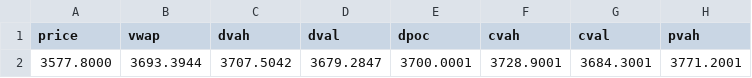
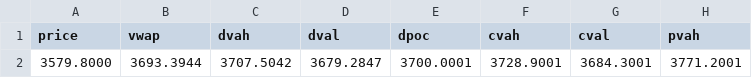
Before and after one commit to AleCuba90/qban-snap, a CSV file: levels_GC_RTH.csv, drawn as a sheet; only a part is shown; the diff names each change by its address in the sheet, - before the commit and + after, or states it on an @@ line.

```diff
--- a/levels_GC_RTH.csv
+++ b/levels_GC_RTH.csv
-A2 (price): 3577.8000
+A2 (price): 3579.8000
```
Also changed, not shown: levels_GC_D.csv, levels_GC_FS.csv, 16 other files.
